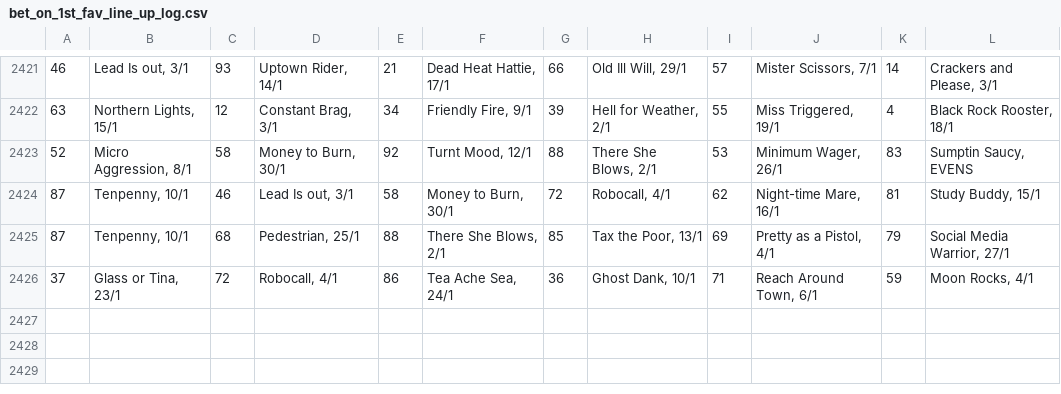
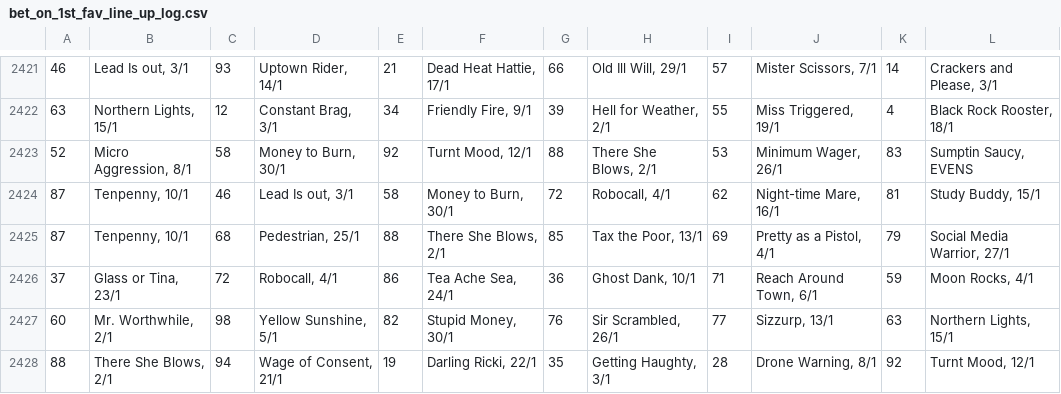
Before and after one commit to Maxim-Mazurok/gtao-betting, a CSV file: automation/bet_on_1st_fav_line_up_log.csv, drawn as a sheet; only a part is shown, gaps mark what is left out.

```diff
--- a/automation/bet_on_1st_fav_line_up_log.csv
+++ b/automation/bet_on_1st_fav_line_up_log.csv
@@ -2426 +2426,3 @@
 37,"Glass or Tina, 23/1",72,"Robocall, 4/1",86,"Tea Ache Sea, 24/1",36,"Ghost Dank, 10/1",71,"Reach Around Town, 6/1",59,"Moon Rocks, 4/1"
+60,"Mr. Worthwhile, 2/1",98,"Yellow Sunshine, 5/1",82,"Stupid Money, 30/1",76,"Sir Scrambled, 26/1",77,"Sizzurp, 13/1",63,"Northern Lights, 15/1"
+88,"There She Blows, 2/1",94,"Wage of Consent, 21/1",19,"Darling Ricki, 22/1",35,"Getting Haughty, 3/1",28,"Drone Warning, 8/1",92,"Turnt Mood, 12/1"
```
Also changed, not shown: automation/bet_on_1st_fav_log.csv, automation/bet_on_1st_fav_results_log.csv.
